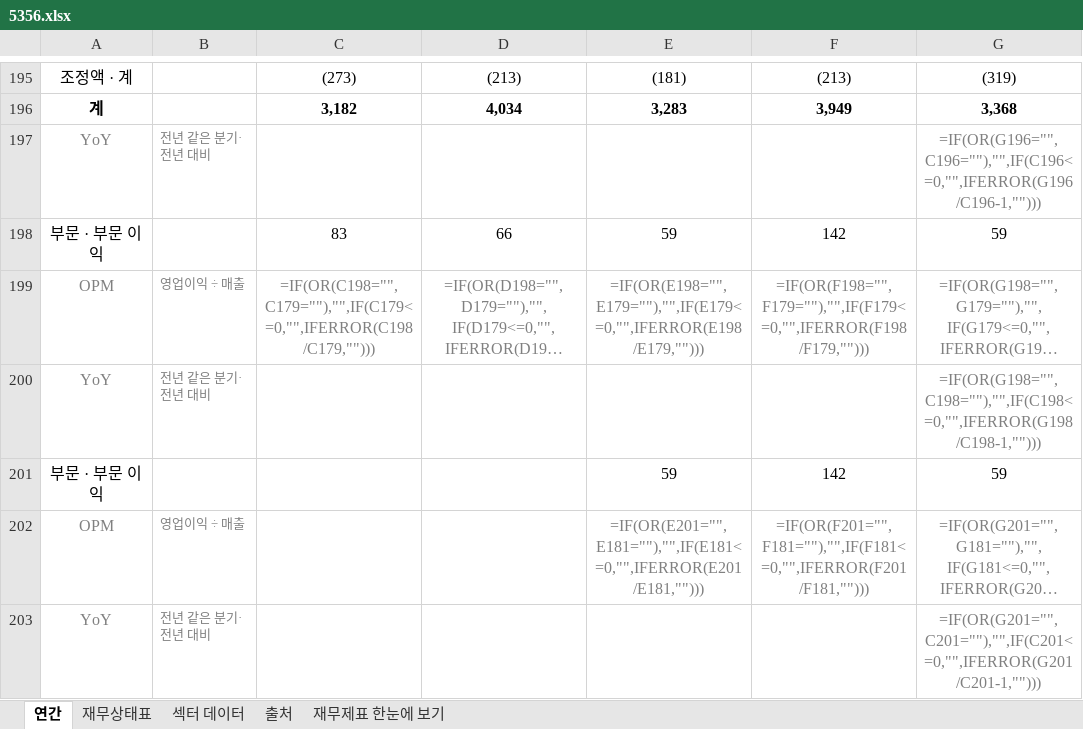
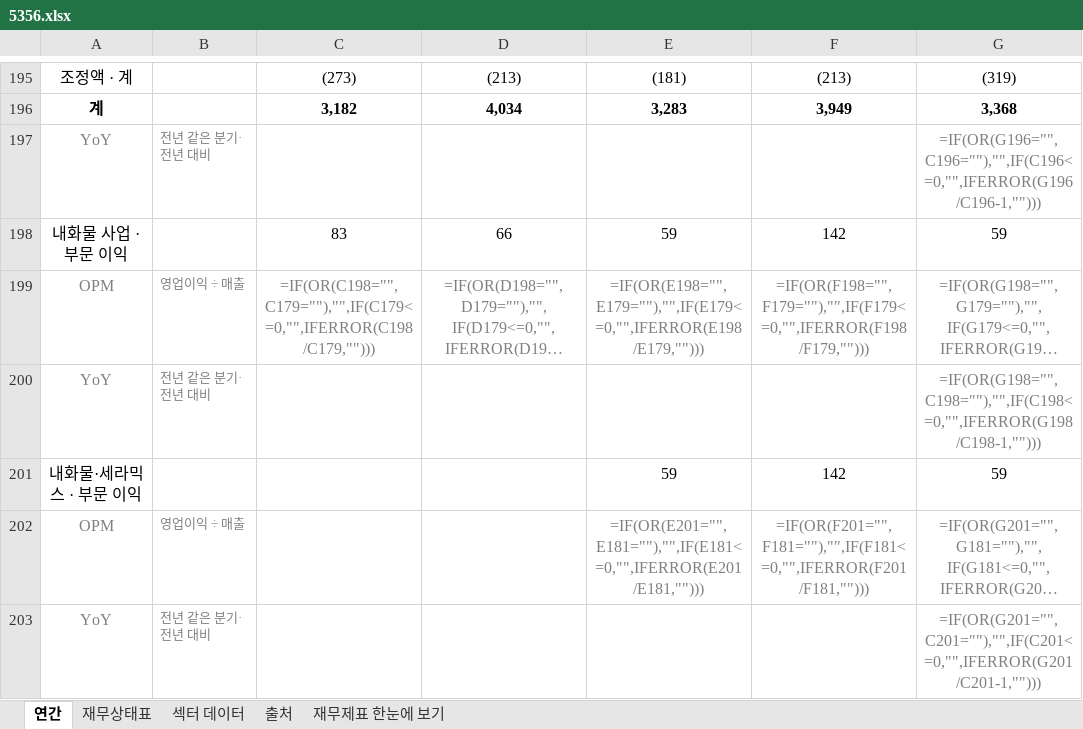
Before and after one commit to minwook1011/earnings-screener, an Excel workbook: docs/data/jp/xlsx/5356.xlsx, sheet 연간, drawn as a sheet; only a part is shown, gaps mark what is left out; long unchanged cells end in …; values as stored, in another font and other column widths than the file's, no borders; formulas without a stored value are shown as written; the diff covers the shown part only; the diff names each change by its address in the sheet, - before the commit and + after, or states it on an @@ line.

```diff
--- a/docs/data/jp/xlsx/5356.xlsx (sheet 연간)
+++ b/docs/data/jp/xlsx/5356.xlsx (sheet 연간)
-A198: 부문 · 부문 이익
+A198: 내화물 사업 · 부문 이익
-A201: 부문 · 부문 이익
+A201: 내화물·세라믹스 · 부문 이익
```
Also changed, not shown: 18 edited cells elsewhere in this sheet, sheet 재무제표 한눈에 보기, charts or pictures, 4 other files.
